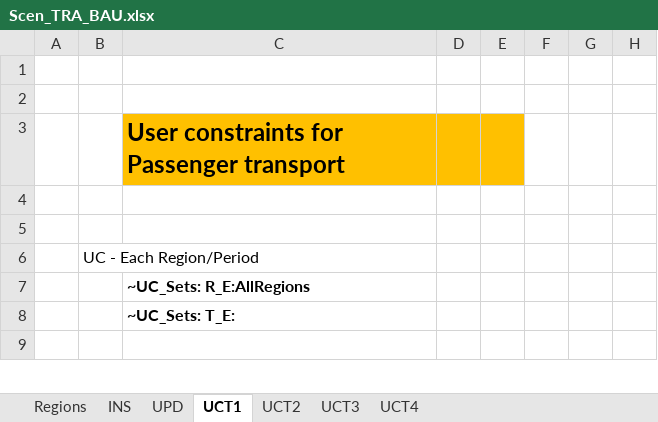
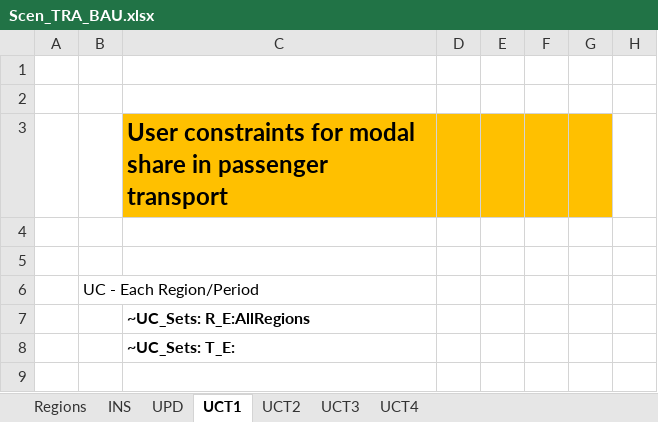
Before and after one commit to MaREI-EPMG/TIM-archived, an Excel workbook: SuppXLS/Scen_TRA_BAU.xlsx, sheet UCT1, drawn as a sheet; only a part is shown; values as stored, in another font and other column widths than the file's, no borders; the diff covers the shown part only; the diff names each change by its address in the sheet, - before the commit and + after, or states it on an @@ line.

Commit message:
Define modal share UC for goods vehicle in a separate scenario file

```diff
--- a/SuppXLS/Scen_TRA_BAU.xlsx (sheet UCT1)
+++ b/SuppXLS/Scen_TRA_BAU.xlsx (sheet UCT1)
-C3: …constraints for Passenger transport
+C3: …constraints for modal share in passenger transport
-F3:G3 fill: none
+F3:G3 fill: #FFC000
```
Also changed, not shown: 66 removed rows elsewhere in this sheet, formulas that keep their value, SuppXLS/Scen_TRA_ActiveModes.xlsx, 1 other file.
